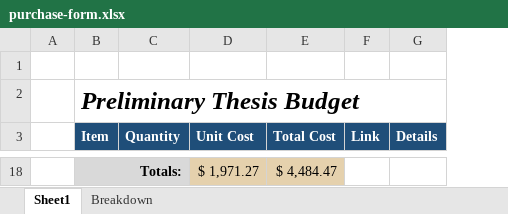
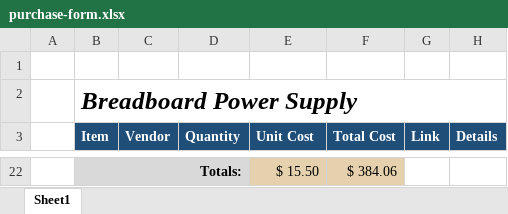
Before and after one commit to DeepSpace00/Breadboard-Power-Supply, an Excel workbook: manufacturing/purchase-form.xlsx, sheet Sheet1, drawn as a sheet; only a part is shown, gaps mark what is left out; values as stored, in another font and other column widths than the file's, no borders; addresses are those after the commit; the diff covers the shown part only; the diff names each change by its address in the sheet, - before the commit and + after, or states it on an @@ line.

```diff
--- a/manufacturing/purchase-form.xlsx (sheet Sheet1)
+++ b/manufacturing/purchase-form.xlsx (sheet Sheet1)
-sheet tab: Breakdown
+column C (Vendor), empty
-B2 (Item): Preliminary Thesis Budget
+B2 (Item): Breadboard Power Supply
-E22 (Unit Cost): $ 1,971.27
+E22 (Unit Cost): $ 15.50
-F22 (Total Cost): $ 4,484.47
+F22 (Total Cost): $ 384.06
```
Also changed, not shown: 18 added rows and 14 removed rows elsewhere in this sheet.
